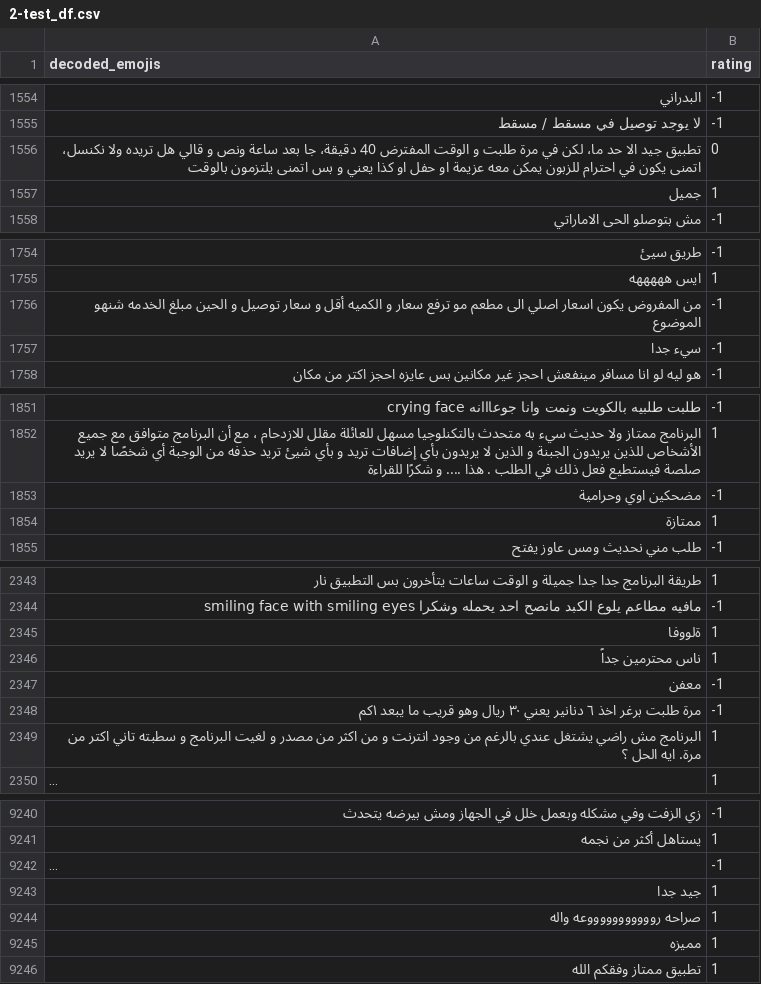
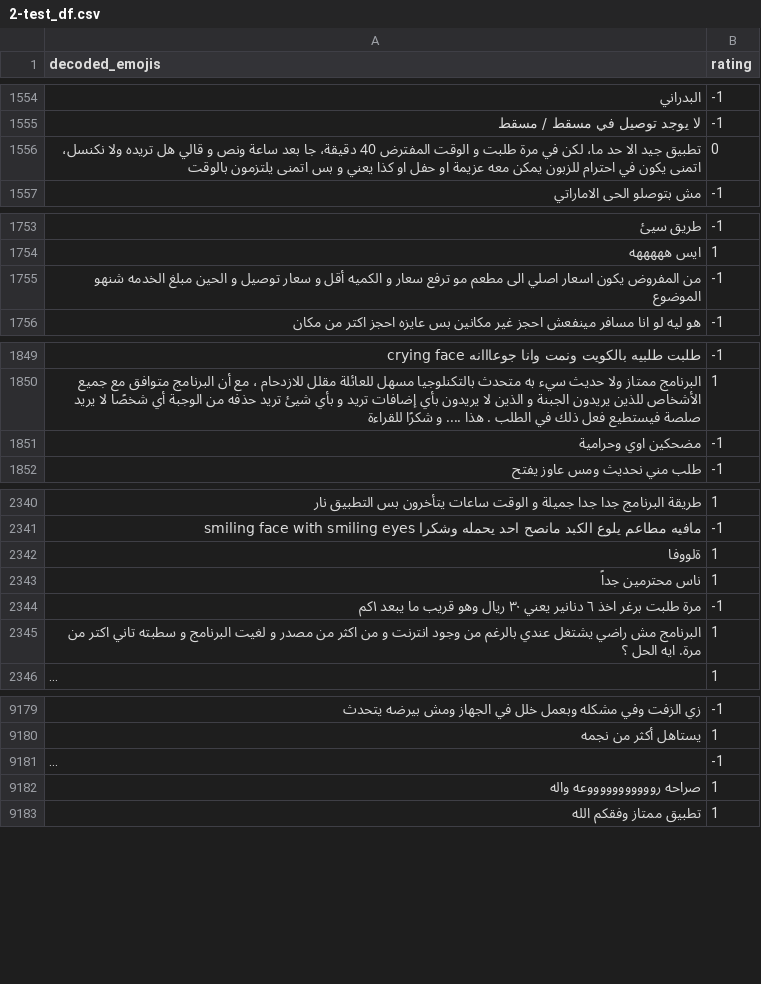
Before and after one commit to Kirillus-Emad/company-reviews-arabic, a CSV file: data/2-test_df.csv, drawn as a sheet; only a part is shown, gaps mark what is left out; long unchanged cells end in …; the diff covers the shown part only; the diff names each change by its address in the sheet, - before the commit and + after, or states it on an @@ line.

```diff
--- a/data/2-test_df.csv
+++ b/data/2-test_df.csv
-row 1557: جميل | 1
-row 1757: سيء جدا | -1
-row 1854: ممتازة | 1
-row 2347: معفن | -1
-row 9243: جيد جدا | 1
-row 9245: مميزه | 1
```
Also changed, not shown: 64 removed rows elsewhere in this file, data/4-trans_prepr_test_df.csv, 8 other files.
